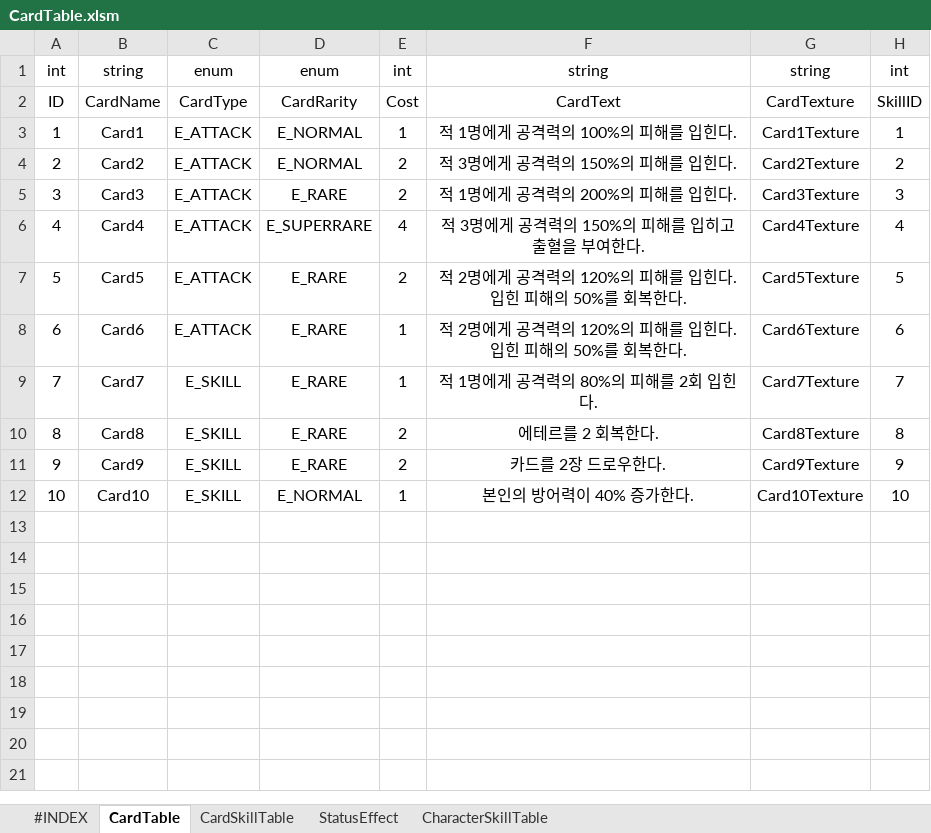
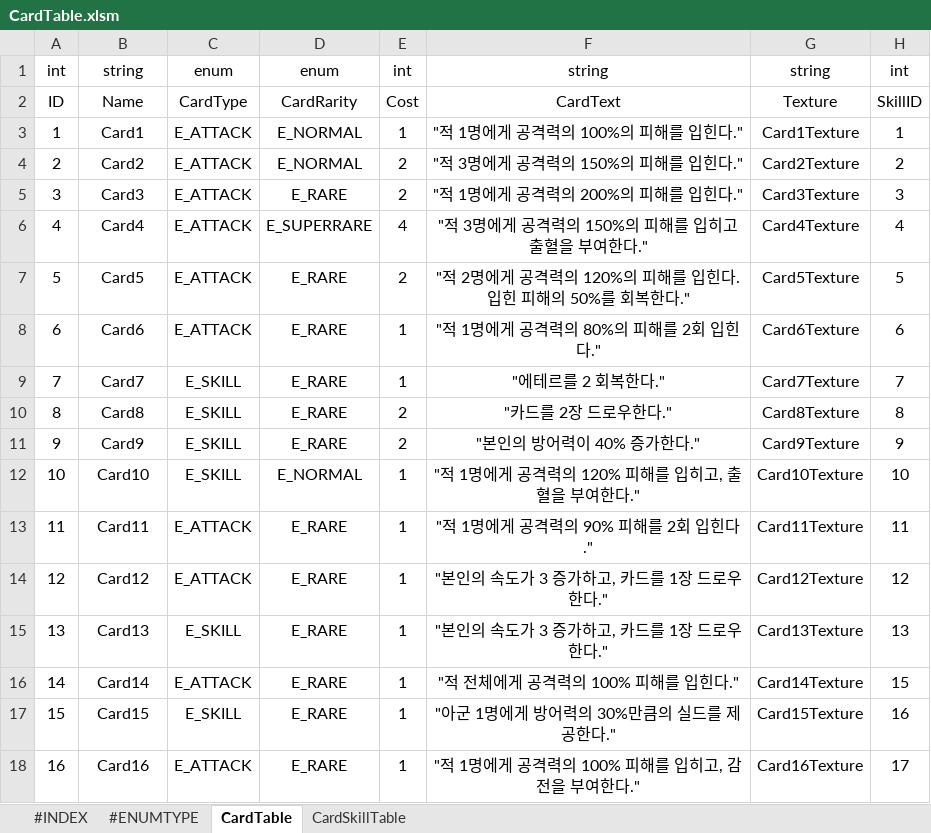
Before and after one commit to vliza321/Substream, an Excel workbook: Assets/Resources/CardTable.xlsm, sheet CardTable, drawn as a sheet; values as stored, in another font and other column widths than the file's, no borders; the diff names each change by its address in the sheet, - before the commit and + after, or states it on an @@ line.

Commit message:
9.13 skillSchedulerManager & etc

```diff
--- a/Assets/Resources/CardTable.xlsm (sheet CardTable)
+++ b/Assets/Resources/CardTable.xlsm (sheet CardTable)
-sheet tab: StatusEffect
-sheet tab: CharacterSkillTable
+sheet tab: #ENUMTYPE
-B2: CardName
+B2: Name
-G2: CardTexture
+G2: Texture
-F3: 적 1명에게 공격력의 100%의 피해를 입힌다.
+F3: "적 1명에게 공격력의 100%의 피해를 입힌다."
-F4: 적 3명에게 공격력의 150%의 피해를 입힌다.
+F4: "적 3명에게 공격력의 150%의 피해를 입힌다."
-F5: 적 1명에게 공격력의 200%의 피해를 입힌다.
+F5: "적 1명에게 공격력의 200%의 피해를 입힌다."
-F6: 적 3명에게 공격력의 150%의 피해를 입히고 출혈을 부여한다.
+F6: "적 3명에게 공격력의 150%의 피해를 입히고 출혈을 부여한다."
-F7: 적 2명에게 공격력의 120%의 피해를 입힌다. 입힌 피해의 50%를 회복한다.
+F7: "적 2명에게 공격력의 120%의 피해를 입힌다. 입힌 피해의 50%를 회복한다."
-F8: 적 2명에게 공격력의 120%의 피해를 입힌다. 입힌 피해의 50%를 회복한다.
+F8: "적 1명에게 공격력의 80%의 피해를 2회 입힌다."
-F9: 적 1명에게 공격력의 80%의 피해를 2회 입힌다.
+F9: "에테르를 2 회복한다."
-F10: 에테르를 2 회복한다.
+F10: "카드를 2장 드로우한다."
-F11: 카드를 2장 드로우한다.
+F11: "본인의 방어력이 40% 증가한다."
-F12: 본인의 방어력이 40% 증가한다.
+F12: "적 1명에게 공격력의 120% 피해를 입히고, 출혈을 부여한다."
+row 13: 11 | Card11 | E_ATTACK | E_RARE | 1 | "적 1명에게 공격력의 90% 피해를 2회 입힌다." | Card11Texture | 11
+row 14: 12 | Card12 | E_ATTACK | E_RARE | 1 | "본인의 속도가 3 증가하고, 카드를 1장 드로우한다." | Card12Texture | 12
+row 15: 13 | Card13 | E_SKILL | E_RARE | 1 | "본인의 속도가 3 증가하고, 카드를 1장 드로우한다." | Card13Texture | 13
+row 16: 14 | Card14 | E_ATTACK | E_RARE | 1 | "적 전체에게 공격력의 100% 피해를 입힌다." | Card14Texture | 15
+row 17: 15 | Card15 | E_SKILL | E_RARE | 1 | "아군 1명에게 방어력의 30%만큼의 실드를 제공한다." | Card15Texture | 16
+row 18: 16 | Card16 | E_ATTACK | E_RARE | 1 | "적 1명에게 공격력의 100% 피해를 입히고, 감전을 부여한다." | Card16Texture | 17
```
Also changed, not shown: sheet CardSkillTable, Assets/Resources/StringTable.xlsm, 34 other files.
